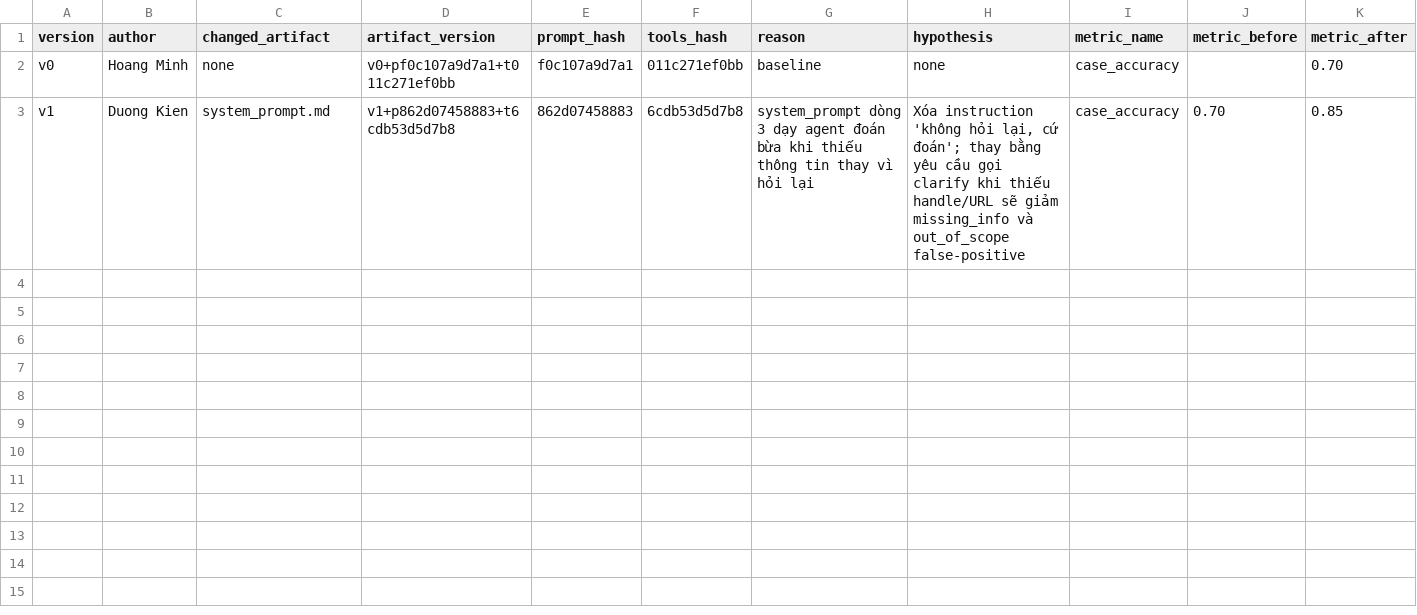
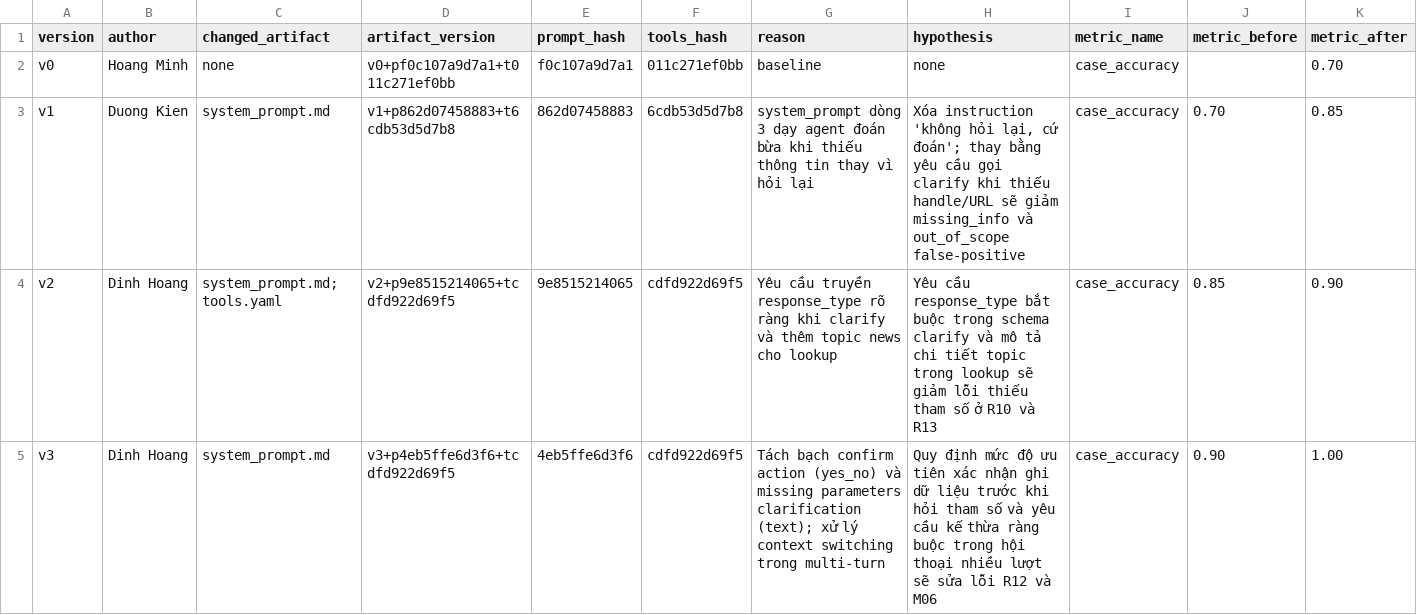
Before and after one commit to hoangthcslt/DAY04_G06_E403, a CSV file: starter_v0/artifacts/version_log.csv, drawn as a sheet; only a part is shown; rows hold the shown columns only; the diff names each change by its address in the sheet, - before the commit and + after, or states it on an @@ line.

Commit message:
Step 3: 2A202601436 - Nguyen Dinh Hoang - Run 3 optimization versions

```diff
--- a/starter_v0/artifacts/version_log.csv
+++ b/starter_v0/artifacts/version_log.csv
+row 4: v2 | Dinh Hoang | system_prompt.md;tools.yaml | v2+p9e8515214065+tcdfd922d69f5 | 9e8515214065 | cdfd922d69f5 | Yêu cầu truyền response_type rõ ràng khi clarify và thêm topic news cho lookup | Yêu cầu response_type bắt buộc trong schema clarify và mô tả chi tiết topic trong lookup sẽ giảm lỗi thiếu tham số ở R10 và R13 | case_accuracy | 0.85 | 0.90
+row 5: v3 | Dinh Hoang | system_prompt.md | v3+p4eb5ffe6d3f6+tcdfd922d69f5 | 4eb5ffe6d3f6 | cdfd922d69f5 | Tách bạch confirm action (yes_no) và missing parameters clarification (text); xử lý context switching trong multi-turn | Quy định mức độ ưu tiên xác nhận ghi dữ liệu trước khi hỏi tham số và yêu cầu kế thừa ràng buộc trong hội thoại nhiều lượt sẽ sửa lỗi R12 và M06 | case_accuracy | 0.90 | 1.00
```
Also changed, not shown: 8 other files.
